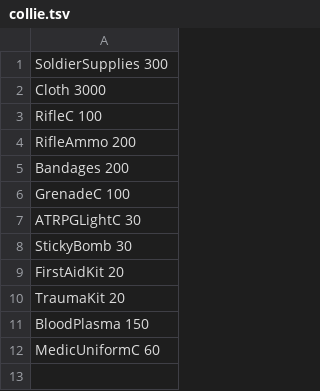
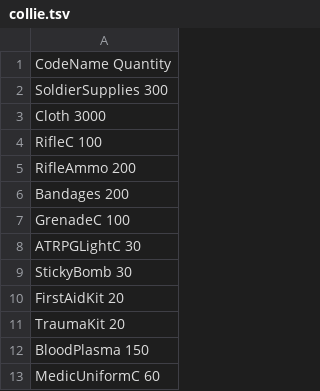
Before and after one commit to ottoblep/flc, a TSV file: data/base_requirements/collie.tsv, drawn as a sheet.

```diff
--- a/data/base_requirements/collie.tsv
+++ b/data/base_requirements/collie.tsv
@@ -1 +1,2 @@
+CodeName                Quantity
 SoldierSupplies         300
```
Also changed, not shown: 2 other files.
